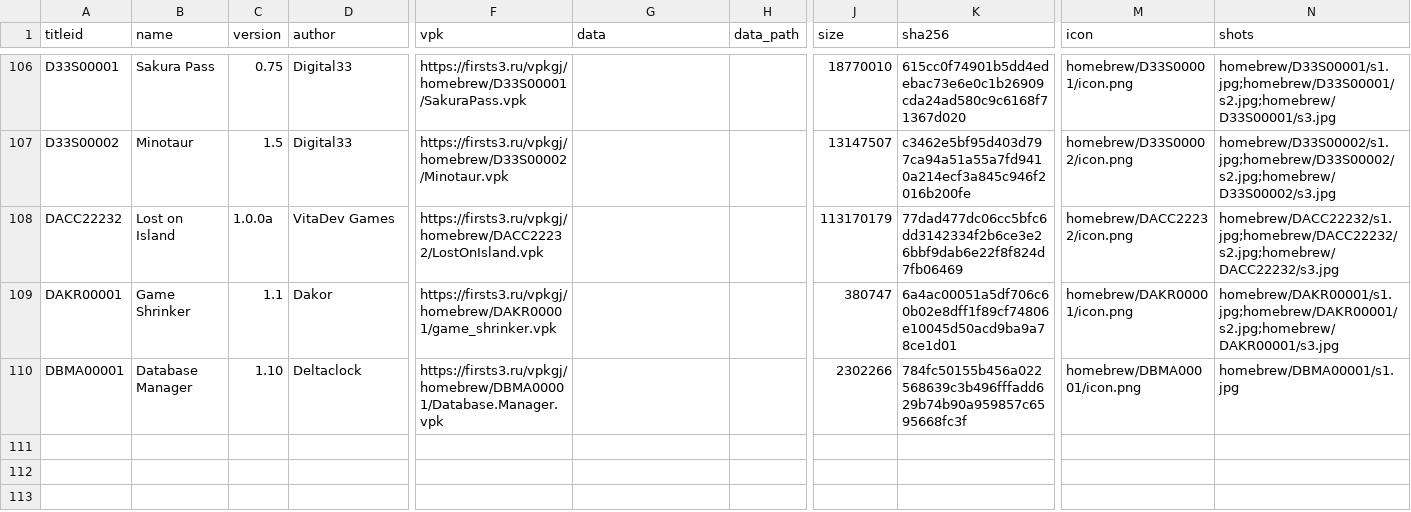
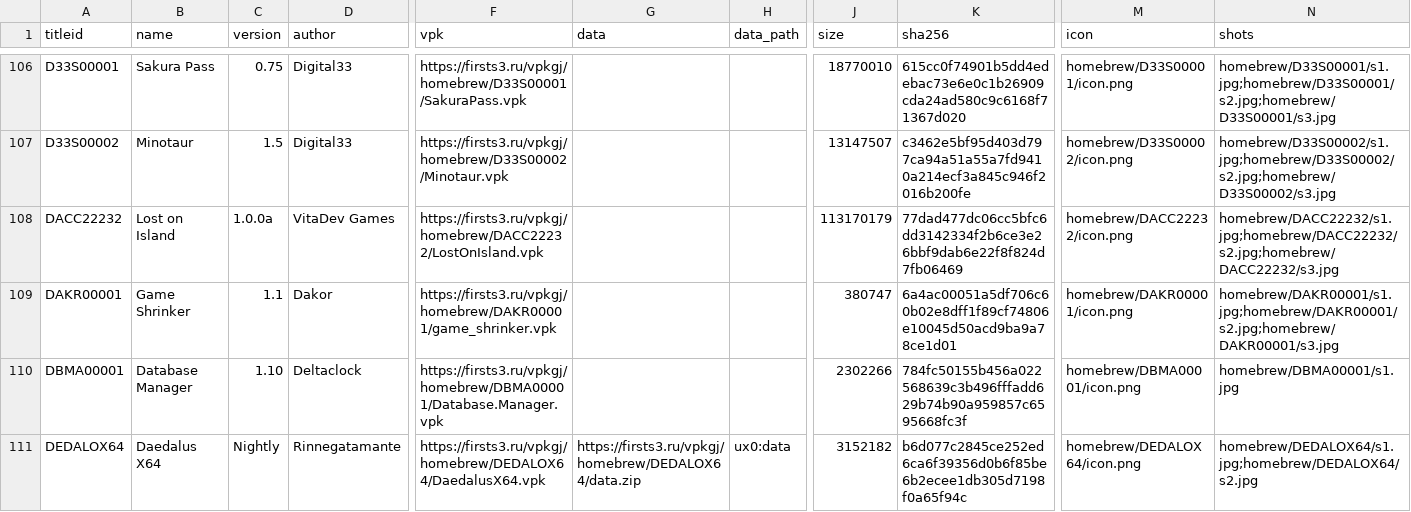
Before and after one commit to Risaro/vpkgj-db, a TSV file: catalog/homebrew.tsv, drawn as a sheet; only a part is shown, gaps mark what is left out; rows hold the shown columns only; the diff names each change by its address in the sheet, - before the commit and + after, or states it on an @@ line.

```diff
--- a/catalog/homebrew.tsv
+++ b/catalog/homebrew.tsv
+row 111: DEDALOX64 | Daedalus X64 | Nightly | Rinnegatamante | https://firsts3.ru/vpkgj/homebrew/DEDALOX64/DaedalusX64.vpk | https://firsts3.ru/vpkgj/homebrew/DEDALOX64/data.zip | ux0:data | 3152182 | b6d077c2845ce252ed6ca6f39356d0b6f85be6b2ecee1db305d7198f0a65f94c | homebrew/DEDALOX64/icon.png | homebrew/DEDALOX64/s1.jpg;homebrew/DEDALOX64/s2.jpg
```
Also changed, not shown: catalog/ports.tsv, 9 other files.
